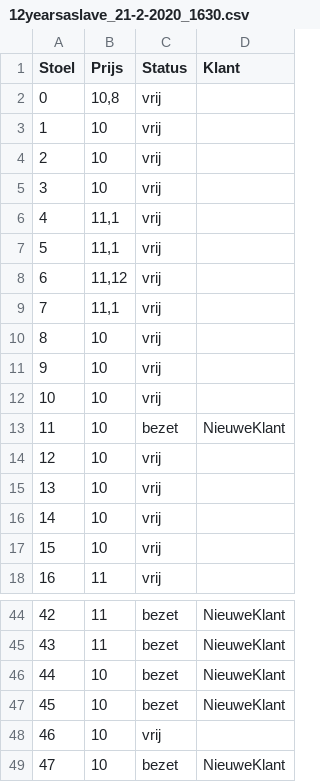
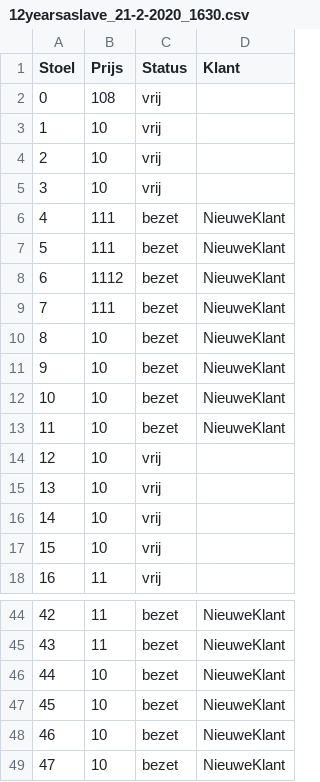
Before and after one commit to ronanhub/Project-B-2020-, a CSV file: EersteProjectMau/EersteProjectMau/bin/Debug/12yearsaslave_21-2-2020_1630.csv, drawn as a sheet; only a part is shown, gaps mark what is left out; the diff covers the shown part only.

```diff
--- a/EersteProjectMau/EersteProjectMau/bin/Debug/12yearsaslave_21-2-2020_1630.csv
+++ b/EersteProjectMau/EersteProjectMau/bin/Debug/12yearsaslave_21-2-2020_1630.csv
@@ -1,3 +1,3 @@
 Stoel;Prijs;Status;Klant
-0;10,8;vrij;
+0;108;vrij;
 1;10;vrij;
@@ -5,9 +5,9 @@ Stoel;Prijs;Status;Klant
 3;10;vrij;
-4;11,1;vrij;
-5;11,1;vrij;
-6;11,12;vrij;
-7;11,1;vrij;
-8;10;vrij;
-9;10;vrij;
-10;10;vrij;
+4;111;bezet;NieuweKlant
+5;111;bezet;NieuweKlant
+6;1112;bezet;NieuweKlant
+7;111;bezet;NieuweKlant
+8;10;bezet;NieuweKlant
+9;10;bezet;NieuweKlant
+10;10;bezet;NieuweKlant
 11;10;bezet;NieuweKlant
@@ -47,3 +47,3 @@ Stoel;Prijs;Status;Klant
 45;10;bezet;NieuweKlant
-46;10;vrij;
+46;10;bezet;NieuweKlant
 47;10;bezet;NieuweKlant
```
Also changed, not shown: 28 edited cells elsewhere in this file, EersteProjectMau/EersteProjectMau/bin/Debug/dunkirk_28-2-2020_1630.csv, 12 other files.
